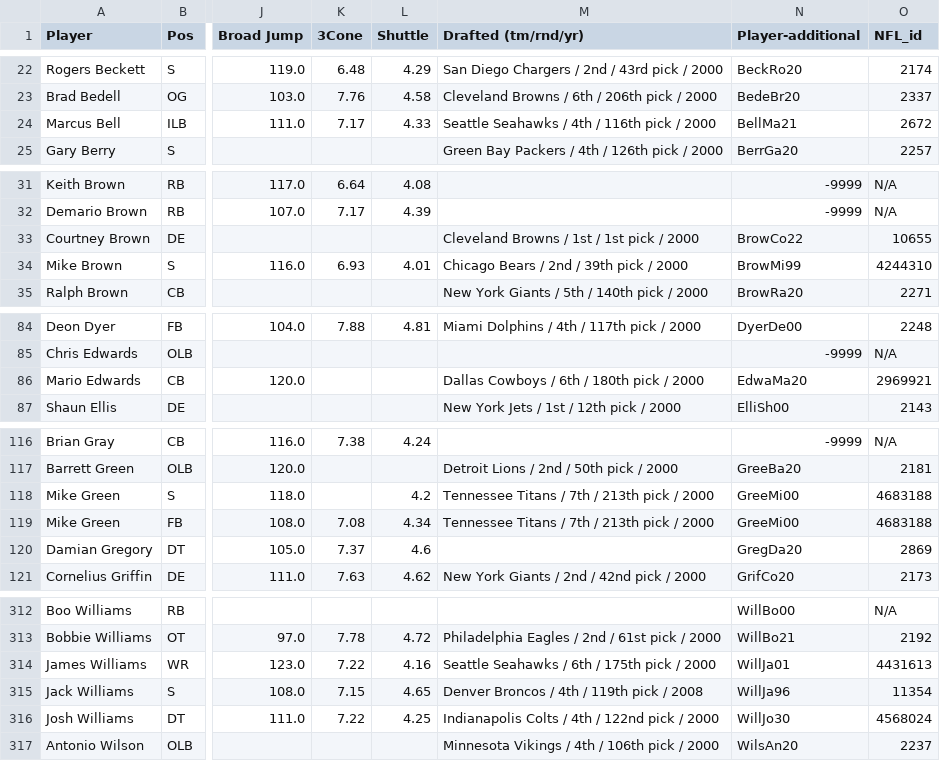
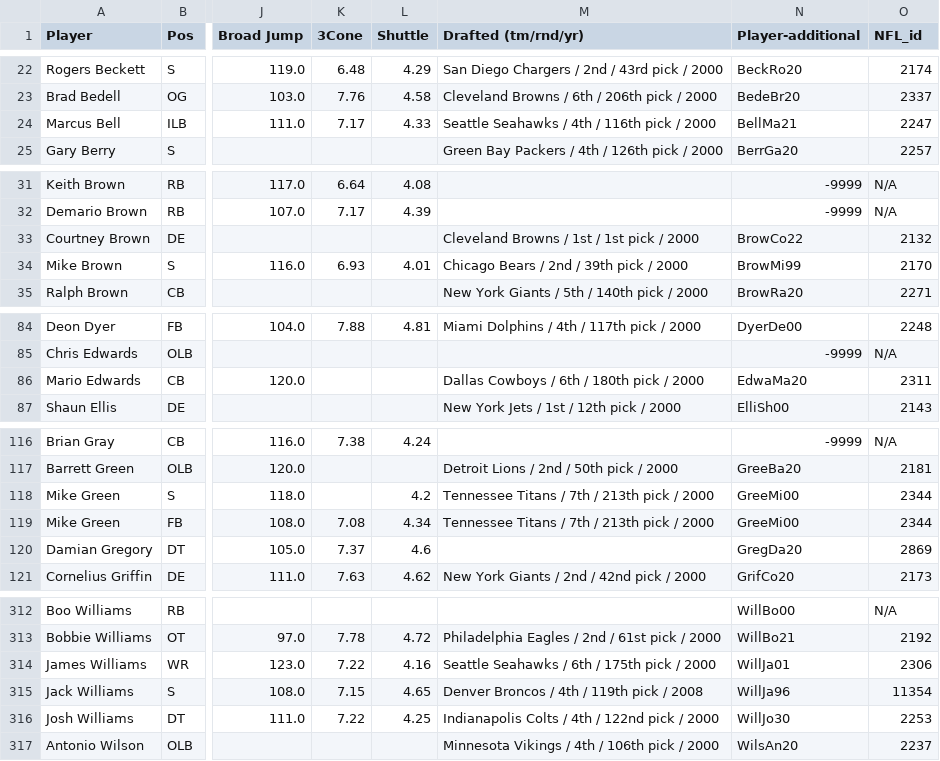
Before and after one commit to keeganasmith/NFL_Recruiting_Strategies, a CSV file: combine_data/2000.csv, drawn as a sheet; only a part is shown, gaps mark what is left out; the diff covers the shown part only; the diff names each change by its address in the sheet, - before the commit and + after, or states it on an @@ line.

```diff
--- a/combine_data/2000.csv
+++ b/combine_data/2000.csv
-O24 (NFL_id): 2672
+O24 (NFL_id): 2247
-O33 (NFL_id): 10655
+O33 (NFL_id): 2132
-O34 (NFL_id): 4244310
+O34 (NFL_id): 2170
-O86 (NFL_id): 2969921
+O86 (NFL_id): 2311
-O118:O119 (NFL_id): 4683188
+O118:O119 (NFL_id): 2344
-O314 (NFL_id): 4431613
+O314 (NFL_id): 2306
-O316 (NFL_id): 4568024
+O316 (NFL_id): 2253
```
Also changed, not shown: 3 edited cells elsewhere in this file, NFL_data/NFL_players.csv, combine_data/2001.csv, 26 other files.
